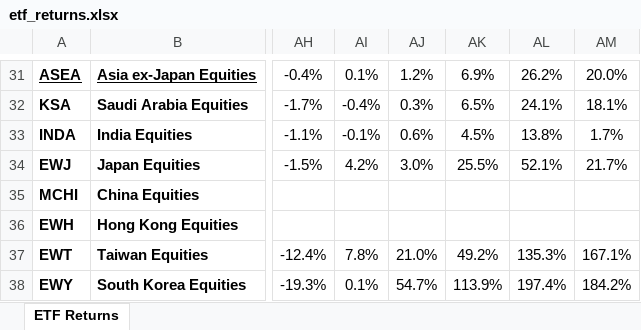
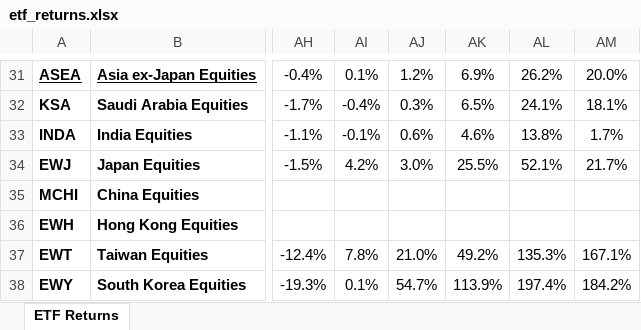
Before and after one commit to AguilarMike/marketobservatory, an Excel workbook: etf_returns.xlsx, sheet ETF Returns, drawn as a sheet; only a part is shown, gaps mark what is left out; values as stored, in another font and other column widths than the file's, no borders; conditional formats not drawn; the diff names each change by its address in the sheet, - before the commit and + after, or states it on an @@ line.

```diff
--- a/etf_returns.xlsx (sheet ETF Returns)
+++ b/etf_returns.xlsx (sheet ETF Returns)
-AK33: 4.5%
+AK33: 4.6%
```
